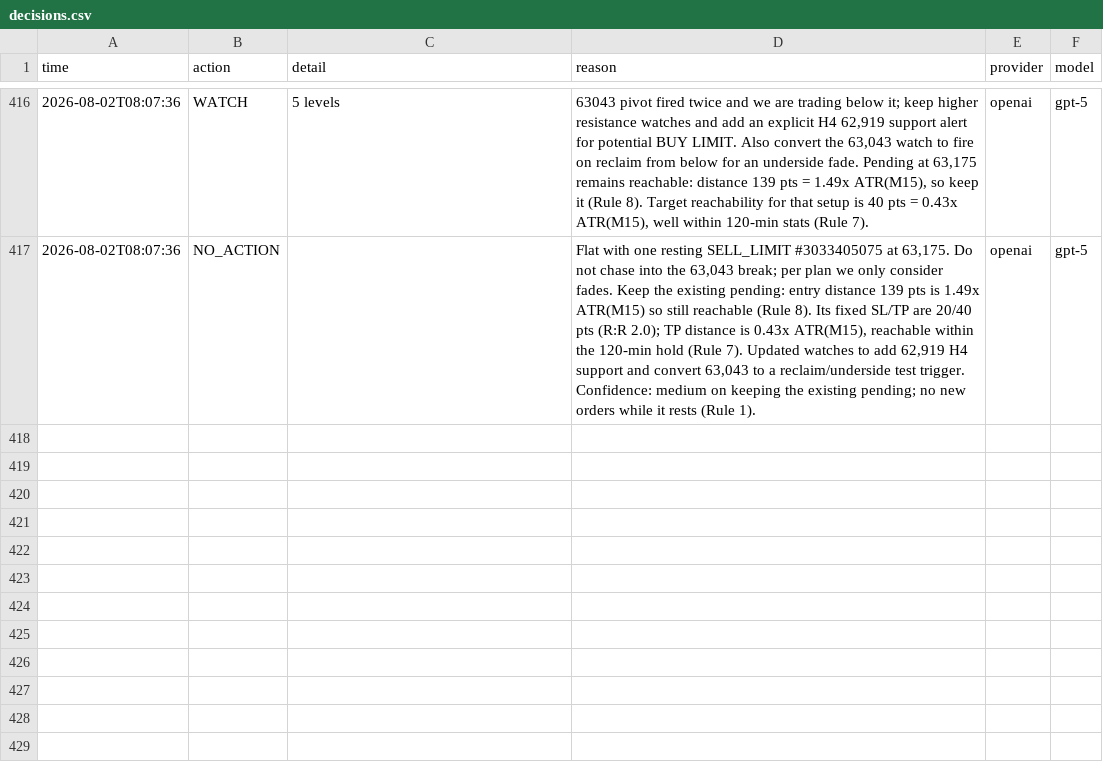
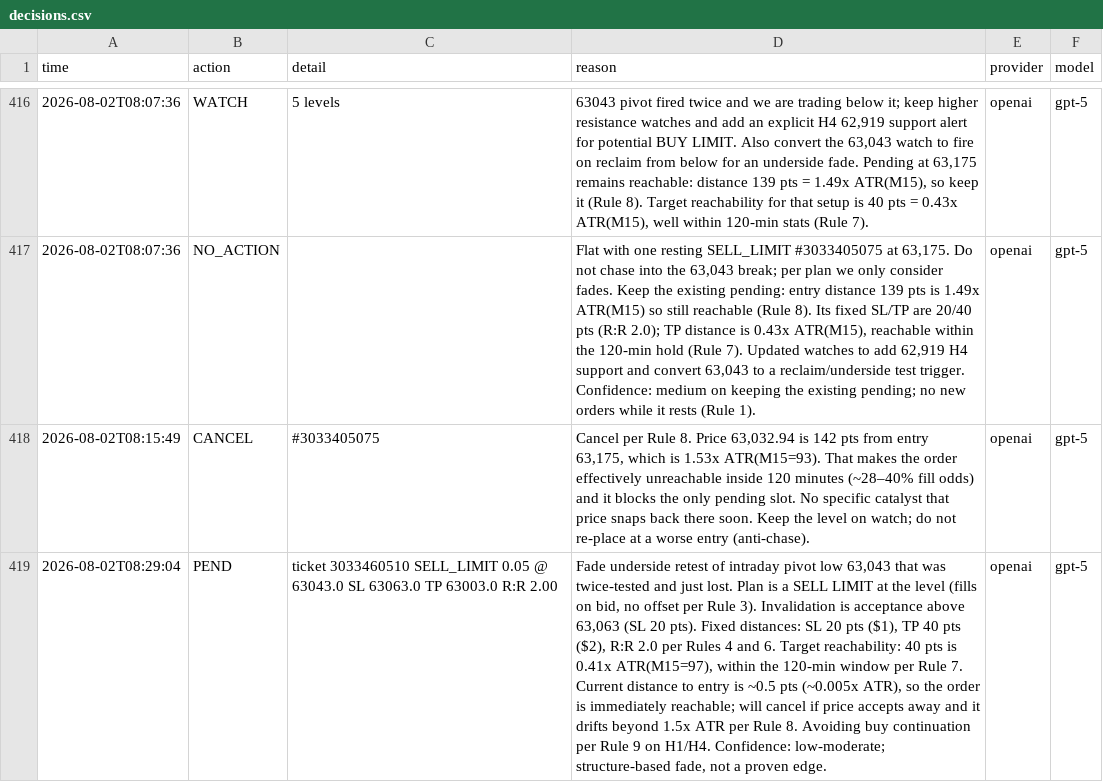
Before and after one commit to matsyeudeprosper-ui/Kinolivelines, a CSV file: live/decisions.csv, drawn as a sheet; only a part is shown, gaps mark what is left out; the diff names each change by its address in the sheet, - before the commit and + after, or states it on an @@ line.

```diff
--- a/live/decisions.csv
+++ b/live/decisions.csv
+row 418: 2026-08-02T08:15:49 | CANCEL | #3033405075 | Cancel per Rule 8. Price 63,032.94 is 142 pts from entry 63,175, which is 1.53x ATR(M15=93). That makes the order effectively unreachable inside 120 minutes (~28–40% fill odds) and it blocks the only pending slot. No specific catalyst that price snaps back there soon. Keep the level on watch; do not re-place at a worse entry (anti-chase). | openai | gpt-5
+row 419: 2026-08-02T08:29:04 | PEND | ticket 3033460510 SELL_LIMIT 0.05 @ 63043.0 SL 63063.0 TP 63003.0 R:R 2.00 | Fade underside retest of intraday pivot low 63,043 that was twice-tested and just lost. Plan is a SELL LIMIT at the level (fills on bid, no offset per Rule 3). Invalidation is acceptance above 63,063 (SL 20 pts). Fixed distances: SL 20 pts ($1), TP 40 pts ($2), R:R 2.0 per Rules 4 and 6. Target reachability: 40 pts is 0.41x ATR(M15=97), within the 120-min window per Rule 7. Current distance to entry is ~0.5 pts (~0.005x ATR), so the order is immediately reachable; will cancel if price accepts away and it drifts beyond 1.5x ATR per Rule 8. Avoiding buy continuation per Rule 9 on H1/H4. Confidence: low-moderate; structure-based fade, not a proven edge. | openai | gpt-5
```
Also changed, not shown: recorder/data/bars_BTCUSDm_M1.csv, recorder/data/derivs_BTC.csv, 7 other files.
